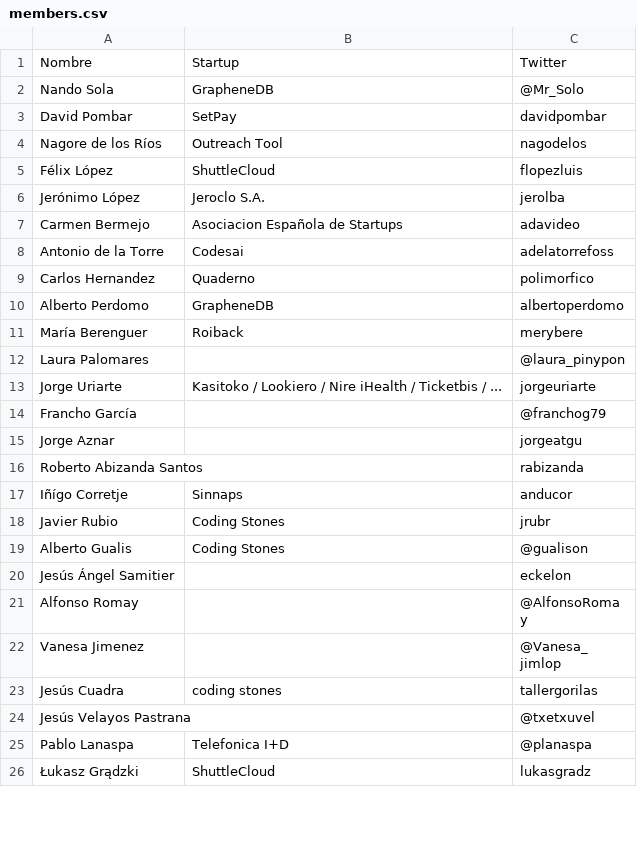
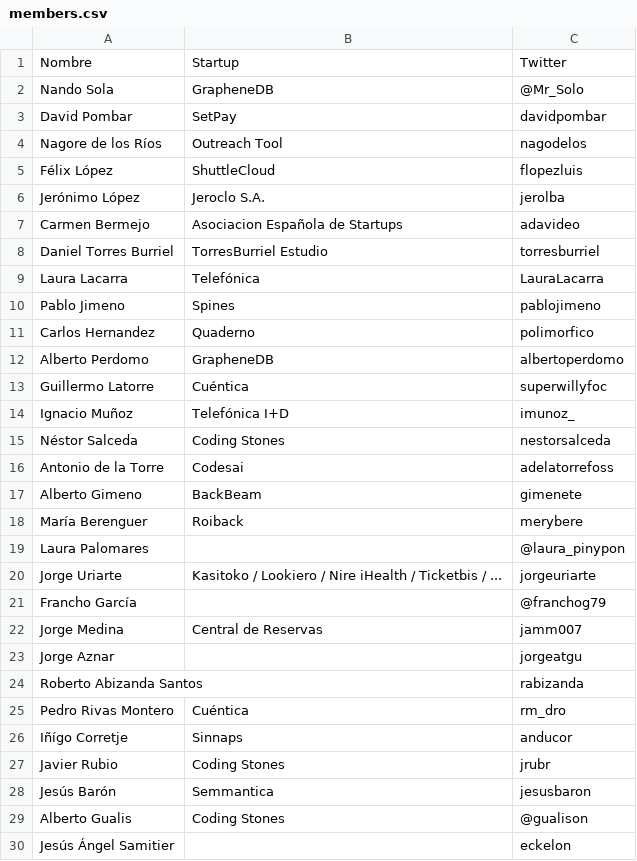
Before and after one commit to cachirulovalley/sosz17, a CSV file: _data/members.csv, drawn as a sheet; only a part is shown; the shorter side is filled out with more unchanged rows; the diff covers the shown part only.

Commit message:
added the cachirulo crew to the members

```diff
--- a/_data/members.csv
+++ b/_data/members.csv
@@ -7,5 +7,12 @@ Jerónimo López,Jeroclo S.A.,jerolba
 Carmen Bermejo,Asociacion Española de Startups,adavideo
-Antonio de la Torre,Codesai,adelatorrefoss
+Daniel Torres Burriel, TorresBurriel Estudio,torresburriel
+Laura Lacarra,Telefónica,LauraLacarra
+Pablo Jimeno,Spines,pablojimeno
 Carlos Hernandez,Quaderno,polimorfico
 Alberto Perdomo,GrapheneDB,albertoperdomo
+Guillermo Latorre,Cuéntica,superwillyfoc
+Ignacio Muñoz,Telefónica I+D,imunoz_
+Néstor Salceda,Coding Stones,nestorsalceda
+Antonio de la Torre,Codesai,adelatorrefoss
+Alberto Gimeno,BackBeam,gimenete
 María Berenguer,Roiback,merybere
@@ -14,6 +21,9 @@ Jorge Uriarte,Kasitoko / Lookiero / Nire iHealth / Ticketbis / ...,jorgeuriarte
 Francho García,,@franchog79
+Jorge Medina,Central de Reservas,jamm007
 Jorge Aznar,,jorgeatgu
 Roberto Abizanda Santos,,rabizanda
+Pedro Rivas Montero,Cuéntica,rm_dro
 Iñígo Corretje,Sinnaps,anducor
 Javier Rubio,Coding Stones,jrubr
+Jesús Barón,Semmantica,jesusbaron
 Alberto Gualis,Coding Stones,@gualison
```
Also changed, not shown: 2 added rows and 2 moved rows elsewhere in this file.
